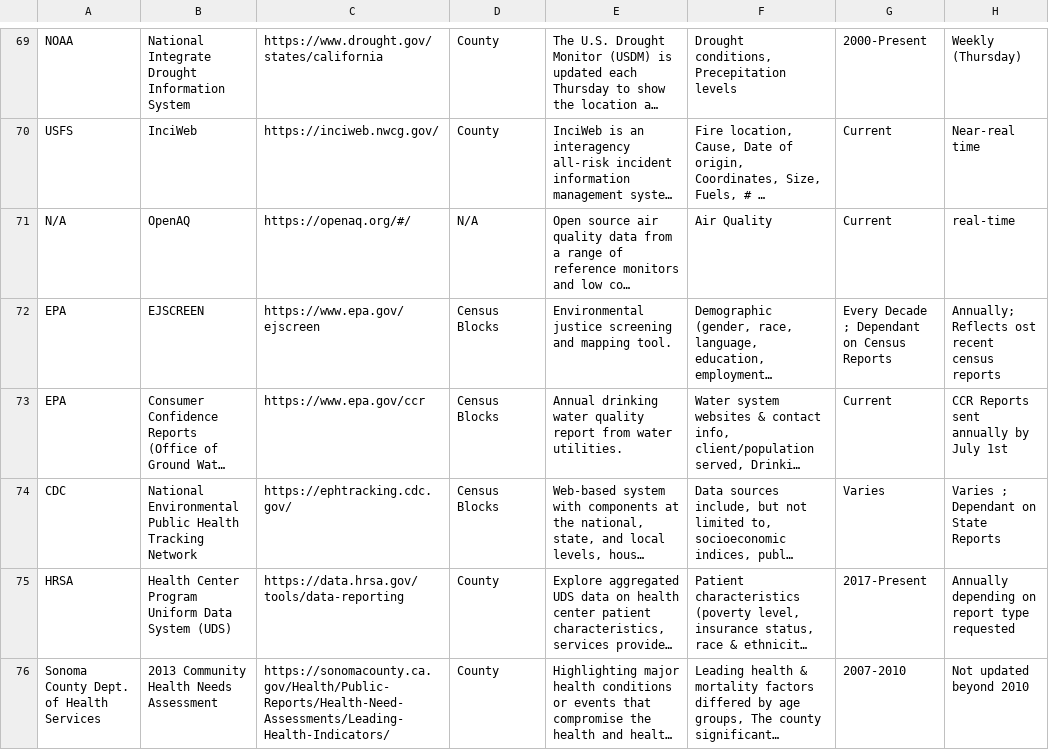
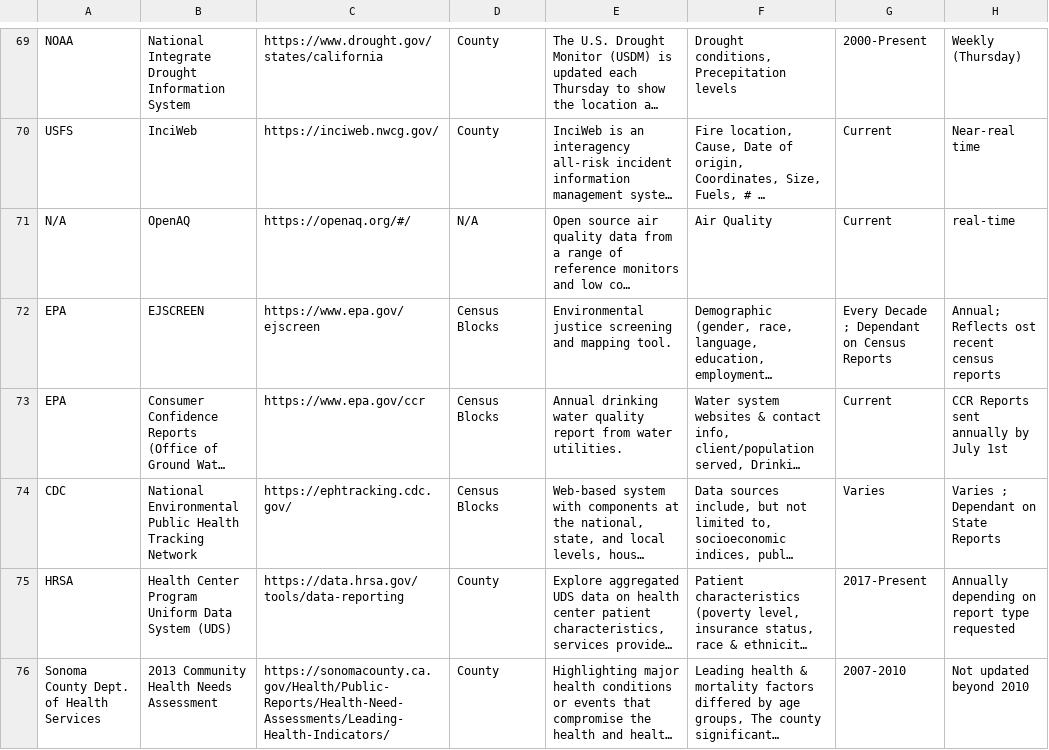
Before and after one commit to dmscott11/SDR_DataStreams, a CSV file: data/data_streams_V5.csv, drawn as a sheet; only a part is shown, gaps mark what is left out; long unchanged cells end in …; the diff covers the shown part only; the diff names each change by its address in the sheet, - before the commit and + after, or states it on an @@ line.

```diff
--- a/data/data_streams_V5.csv
+++ b/data/data_streams_V5.csv
-H72: Annually; Reflects ost recent census reports
+H72: Annual; Reflects ost recent census reports
```
Also changed, not shown: 3 added rows and 12 edited cells elsewhere in this file.
